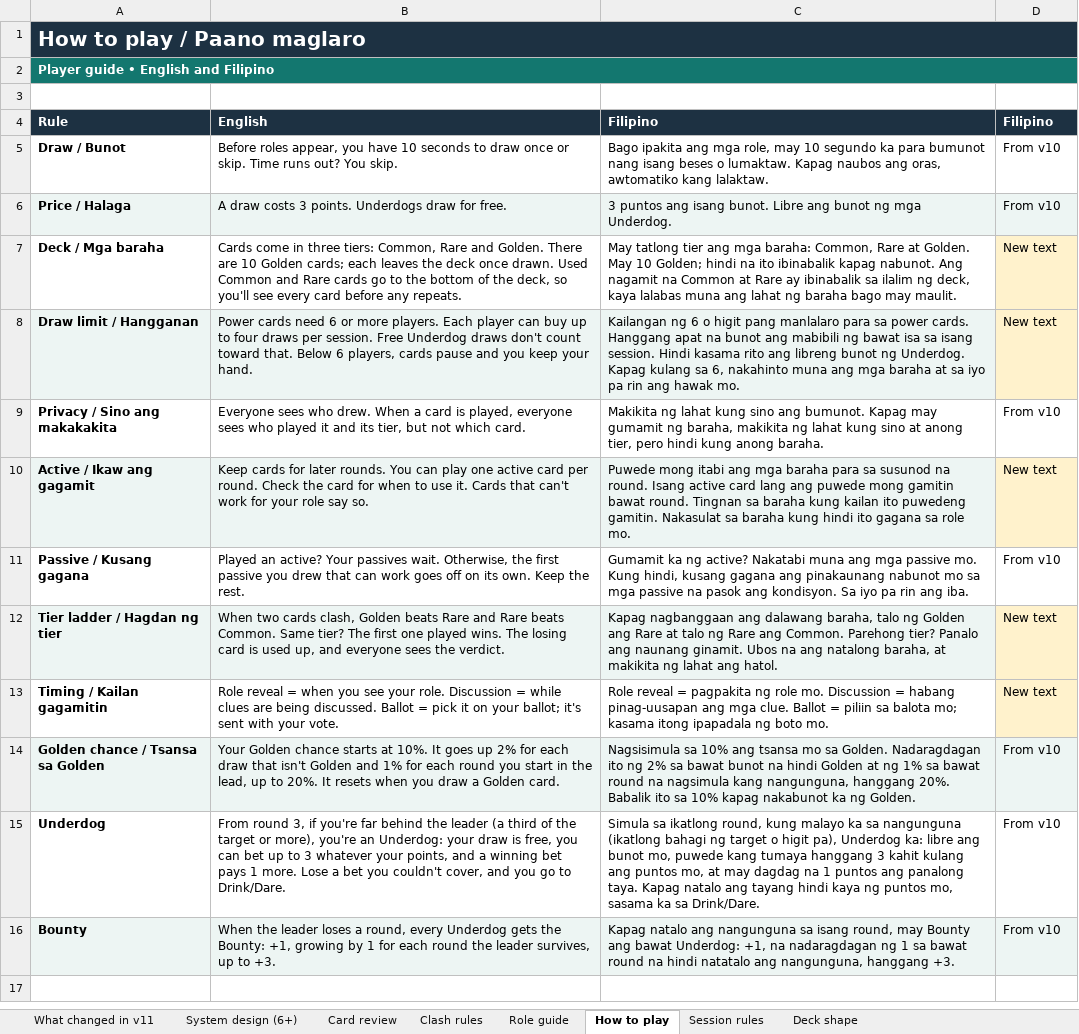
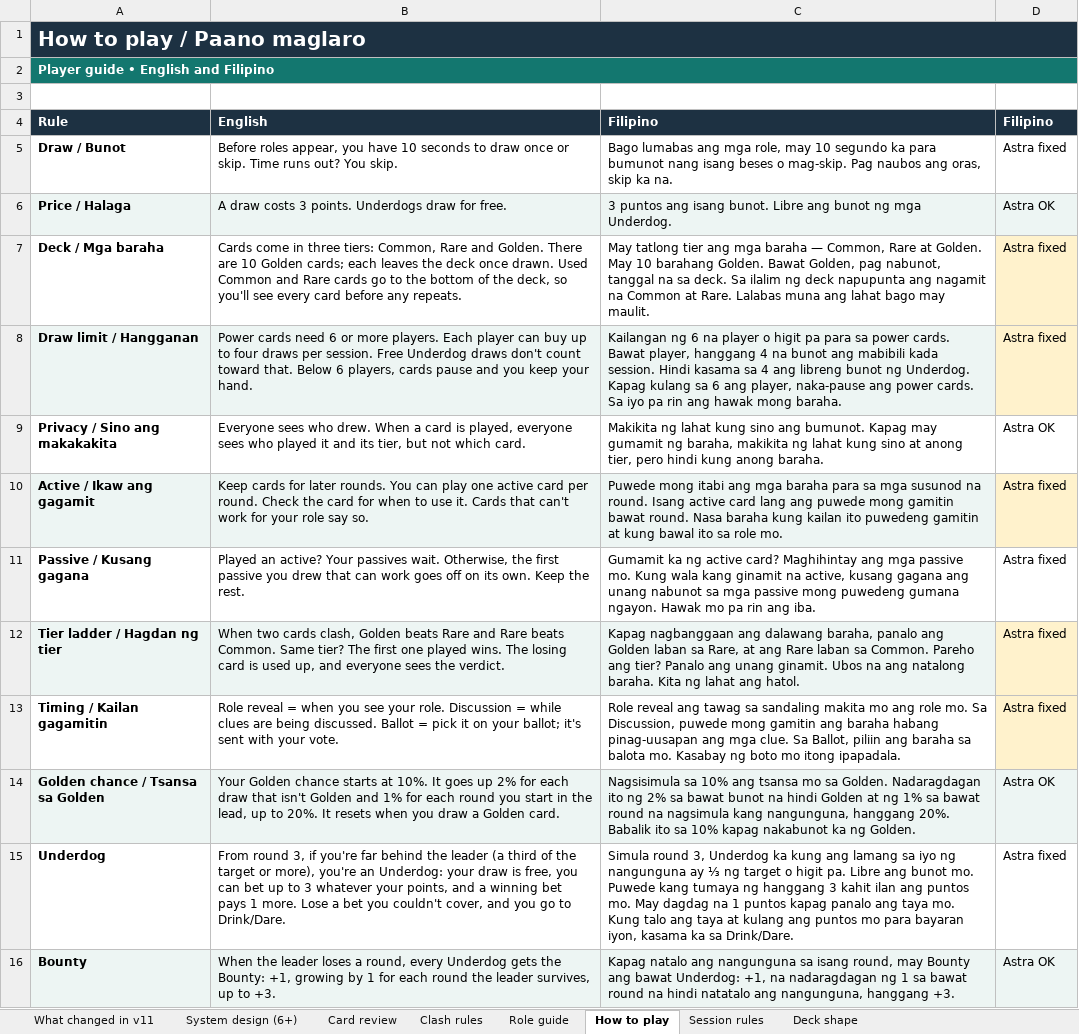
Before and after one commit to Malon0825/imposter-app, an Excel workbook: design/power-cards-v1/power-card-review-v11.xlsx, sheet How to play, drawn as a sheet; values as stored, in another font and other column widths than the file's, no borders; the diff names each change by its address in the sheet, - before the commit and + after, or states it on an @@ line.

```diff
--- a/design/power-cards-v1/power-card-review-v11.xlsx (sheet How to play)
+++ b/design/power-cards-v1/power-card-review-v11.xlsx (sheet How to play)
-C5: Bago ipakita ang mga role, may 10 segundo ka para bumunot nang isang beses o lumaktaw. Kapag naubos ang oras, awtomatiko kang lalaktaw.
+C5: Bago lumabas ang mga role, may 10 segundo ka para bumunot nang isang beses o mag-skip. Pag naubos ang oras, skip ka na.
-D5: From v10
+D5: Astra fixed
-D6: From v10
+D6: Astra OK
-C7: …ang mga baraha: Common, Rare at Golden. May 10 Golden; hindi na ito ibinabalik kapag nabunot. Ang nagamit na Common at Rare ay ibinabalik sa ilalim ng deck, kaya lalabas muna ang lahat ng baraha bago may…
+C7: …ang mga baraha — Common, Rare at Golden. May 10 barahang Golden. Bawat Golden, pag nabunot, tanggal na sa deck. Sa ilalim ng deck napupunta ang nagamit na Common at Rare. Lalabas muna ang lahat bago may…
-D7:D8: New text
+D7:D8: Astra fixed
-C8: …ng 6 o higit pang manlalaro para sa power cards. Hanggang apat na bunot ang mabibili ng bawat isa sa isang session. Hindi kasama rito ang libreng bunot ng Underdog. Kapag kulang sa 6, nakahinto muna ang mga baraha at sa iyo pa rin ang hawak mo.
+C8: …ng 6 na player o higit pa para sa power cards. Bawat player, hanggang 4 na bunot ang mabibili kada session. Hindi kasama sa 4 ang libreng bunot ng Underdog. Kapag kulang sa 6 ang player, naka-pause ang power cards. Sa iyo pa rin ang hawak mong baraha.
-D9: From v10
+D9: Astra OK
-C10: …para sa susunod na round. Isang active card lang ang puwede mong gamitin bawat round. Tingnan sa baraha kung kailan ito puwedeng gamitin. Nakasulat sa baraha kung hindi ito gagana sa role…
+C10: …para sa mga susunod na round. Isang active card lang ang puwede mong gamitin bawat round. Nasa baraha kung kailan ito puwedeng gamitin at kung bawal ito sa role…
-D10: New text
+D10: Astra fixed
-C11: …ka ng active? Nakatabi muna ang mga passive mo. Kung hindi, kusang gagana ang pinakaunang nabunot mo sa mga passive na pasok ang kondisyon. Sa iyo pa rin…
+C11: …ka ng active card? Maghihintay ang mga passive mo. Kung wala kang ginamit na active, kusang gagana ang unang nabunot sa mga passive mong puwedeng gumana ngayon. Hawak mo pa rin…
-D11: From v10
+D11: Astra fixed
-C12: …dalawang baraha, talo ng Golden ang Rare at talo ng Rare ang Common. Parehong tier? Panalo ang naunang ginamit. Ubos na ang natalong baraha, at makikita ng lahat…
+C12: …dalawang baraha, panalo ang Golden laban sa Rare, at ang Rare laban sa Common. Pareho ang tier? Panalo ang unang ginamit. Ubos na ang natalong baraha. Kita ng lahat…
-D12:D13: New text
+D12:D13: Astra fixed
-C13: Role reveal = pagpakita ng role mo. Discussion = habang pinag-uusapan ang mga clue. Ballot = piliin sa balota mo; kasama itong ipapadala ng boto mo.
+C13: Role reveal ang tawag sa sandaling makita mo ang role mo. Sa Discussion, puwede mong gamitin ang baraha habang pinag-uusapan ang mga clue. Sa Ballot, piliin ang baraha sa balota mo. Kasabay ng boto mo itong ipapadala.
-D14: From v10
+D14: Astra OK
-C15: Simula sa ikatlong round, kung malayo ka sa nangunguna (ikatlong bahagi ng target o higit pa), Underdog ka: libre ang bunot mo, puwede kang tumaya hanggang 3 kahit kulang ang puntos mo, at may dagdag na 1 puntos ang panalong taya. Kapag natalo ang tayang hindi kaya ng puntos mo, sasama ka sa…
+C15: Simula round 3, Underdog ka kung ang lamang sa iyo ng nangunguna ay ⅓ ng target o higit pa. Libre ang bunot mo. Puwede kang tumaya ng hanggang 3 kahit ilan ang puntos mo. May dagdag na 1 puntos kapag panalo ang taya mo. Kung talo ang taya at kulang ang puntos mo para bayaran iyon, kasama ka sa…
-D15: From v10
+D15: Astra fixed
-D16: From v10
+D16: Astra OK
```
Also changed, not shown: sheet Card review, 4 other files.
